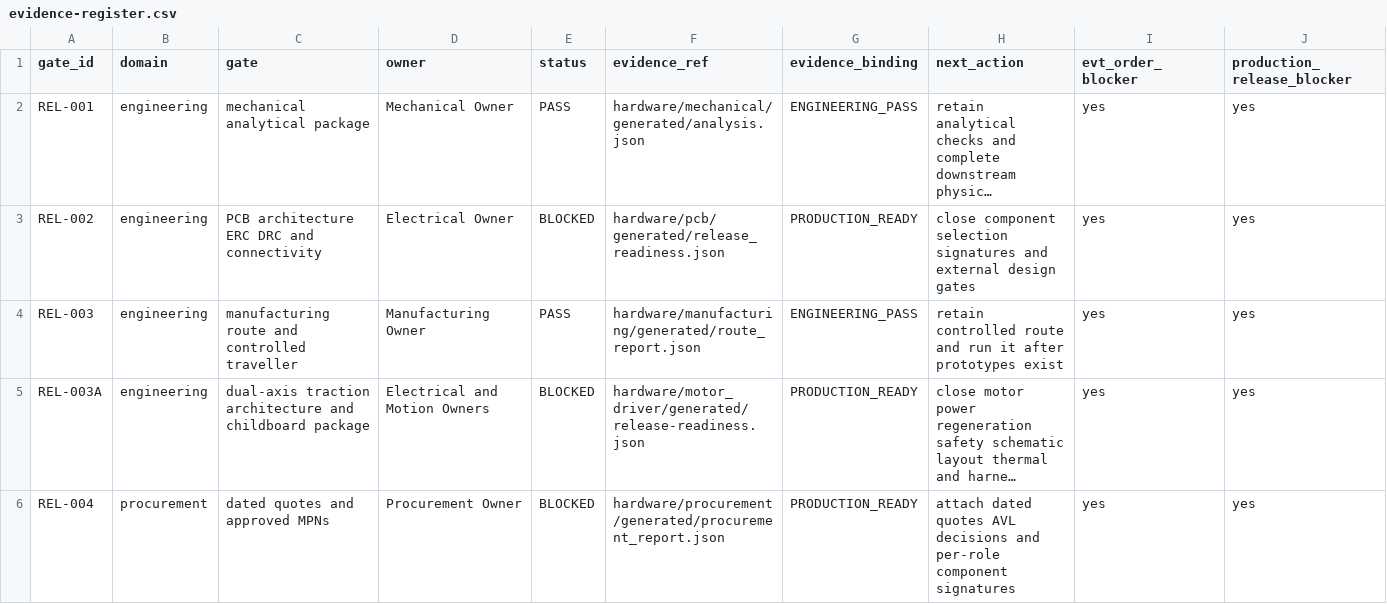
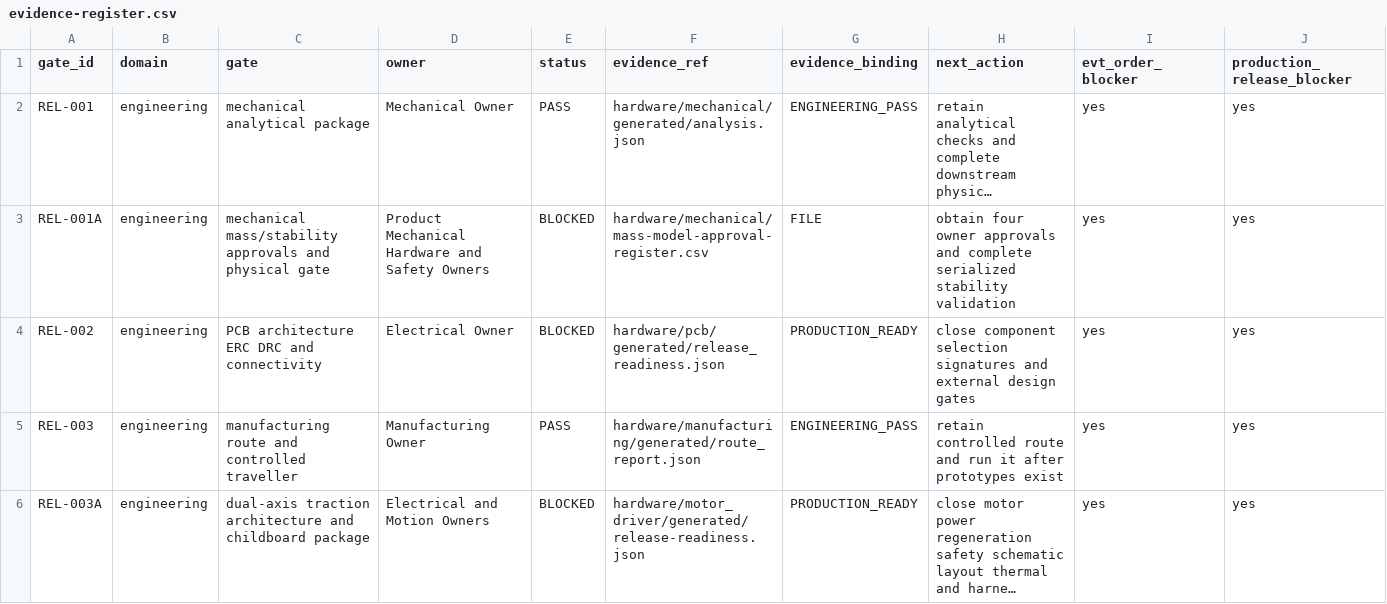
Before and after one commit to Quchaosheng/workbench-desk-robot, a CSV file: hardware/release/evidence-register.csv, drawn as a sheet; only a part is shown; the shorter side is filled out with more unchanged rows; long unchanged cells end in …; the diff names each change by its address in the sheet, - before the commit and + after, or states it on an @@ line.

```diff
--- a/hardware/release/evidence-register.csv
+++ b/hardware/release/evidence-register.csv
+row 3: REL-001A | engineering | mechanical mass/stability approvals and physical gate | Product Mechanical Hardware and Safety Owners | BLOCKED | hardware/mechanical/mass-model-approval-register.csv | FILE | obtain four owner approvals and complete serialized stability validation | yes | yes
```
Also changed, not shown: hardware/mechanical/generated/bom.csv, hardware/mechanical/mass-ledger.csv, 41 other files.
